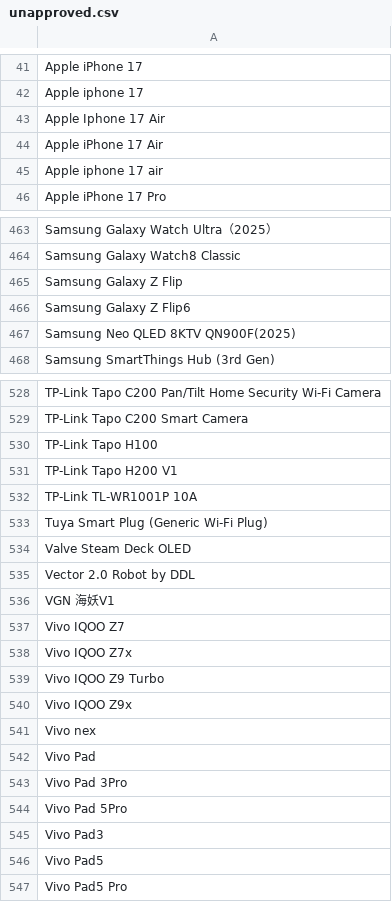
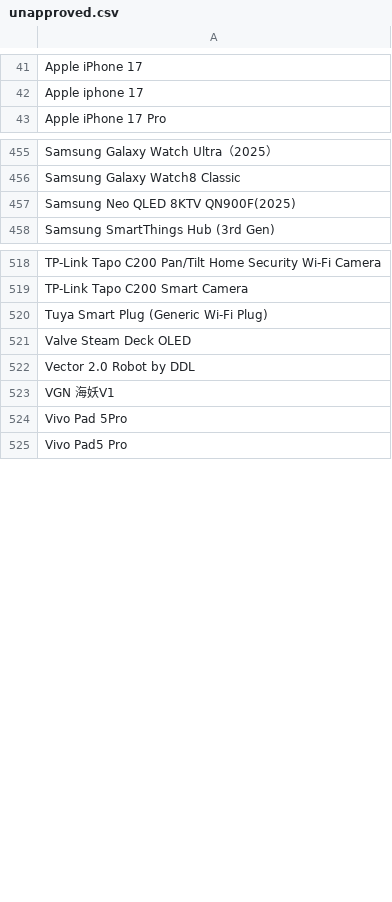
Before and after one commit to jeandecian/wiki-iot-product-name-verifier, a CSV file: unapproved.csv, drawn as a sheet; only a part is shown, gaps mark what is left out; the diff covers the shown part only; the diff names each change by its address in the sheet, - before the commit and + after, or states it on an @@ line.

```diff
--- a/unapproved.csv
+++ b/unapproved.csv
-row 43: Apple Iphone 17 Air
-row 44: Apple iPhone 17 Air
-row 45: Apple iphone 17 air
-row 465: Samsung Galaxy Z Flip
-row 466: Samsung Galaxy Z Flip6
-row 530: TP-Link Tapo H100
-row 531: TP-Link Tapo H200 V1
-row 532: TP-Link TL-WR1001P 10A
-row 537: Vivo IQOO Z7
-row 538: Vivo IQOO Z7x
-row 539: Vivo IQOO Z9 Turbo
-row 540: Vivo IQOO Z9x
-row 541: Vivo nex
-row 542: Vivo Pad
-row 543: Vivo Pad 3Pro
-row 545: Vivo Pad3
-row 546: Vivo Pad5
```
Also changed, not shown: 5 removed rows elsewhere in this file, combined.csv, unverified.csv, 1 other file.
